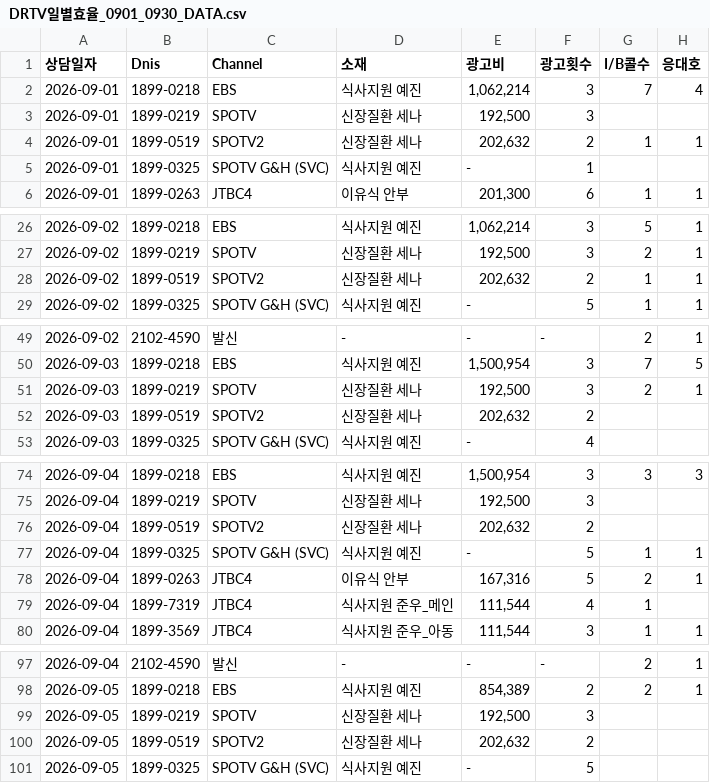
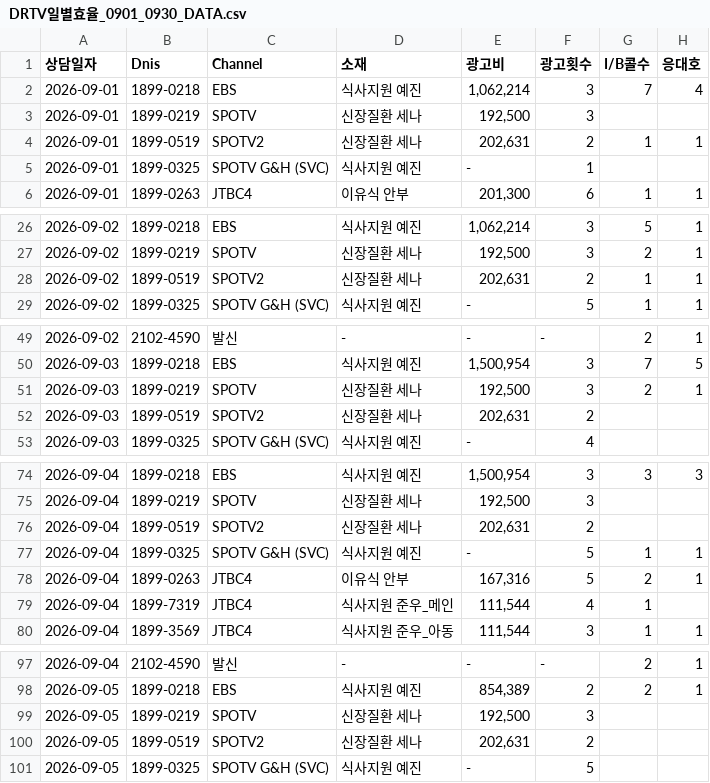
Before and after one commit to SAVETHECHILDREN-DRTV/Daily_Report_2026, a CSV file: data/DRTV일별효율_0901_0930_DATA.csv, drawn as a sheet; only a part is shown, gaps mark what is left out; the diff covers the shown part only; the diff names each change by its address in the sheet, - before the commit and + after, or states it on an @@ line.

Commit message:
Update DRTV일별효율_0901_0930_DATA.csv

```diff
--- a/data/DRTV일별효율_0901_0930_DATA.csv
+++ b/data/DRTV일별효율_0901_0930_DATA.csv
-E4 (광고비): 202,632
+E4 (광고비): 202,631
-E28 (광고비): 202,632
+E28 (광고비): 202,631
-E52 (광고비): 202,632
+E52 (광고비): 202,631
-E76 (광고비): 202,632
+E76 (광고비): 202,631
-E100 (광고비): 202,632
+E100 (광고비): 202,631
```
Also changed, not shown: 1 edited cell elsewhere in this file.
